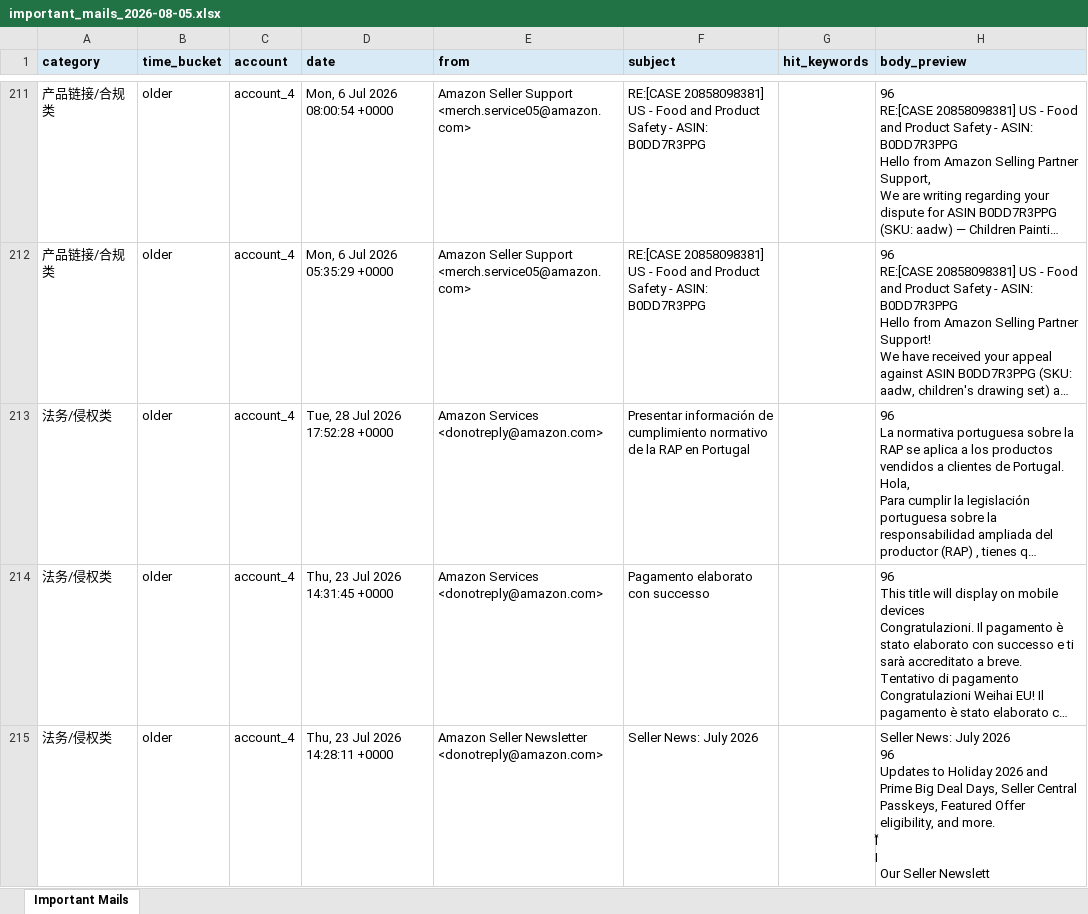
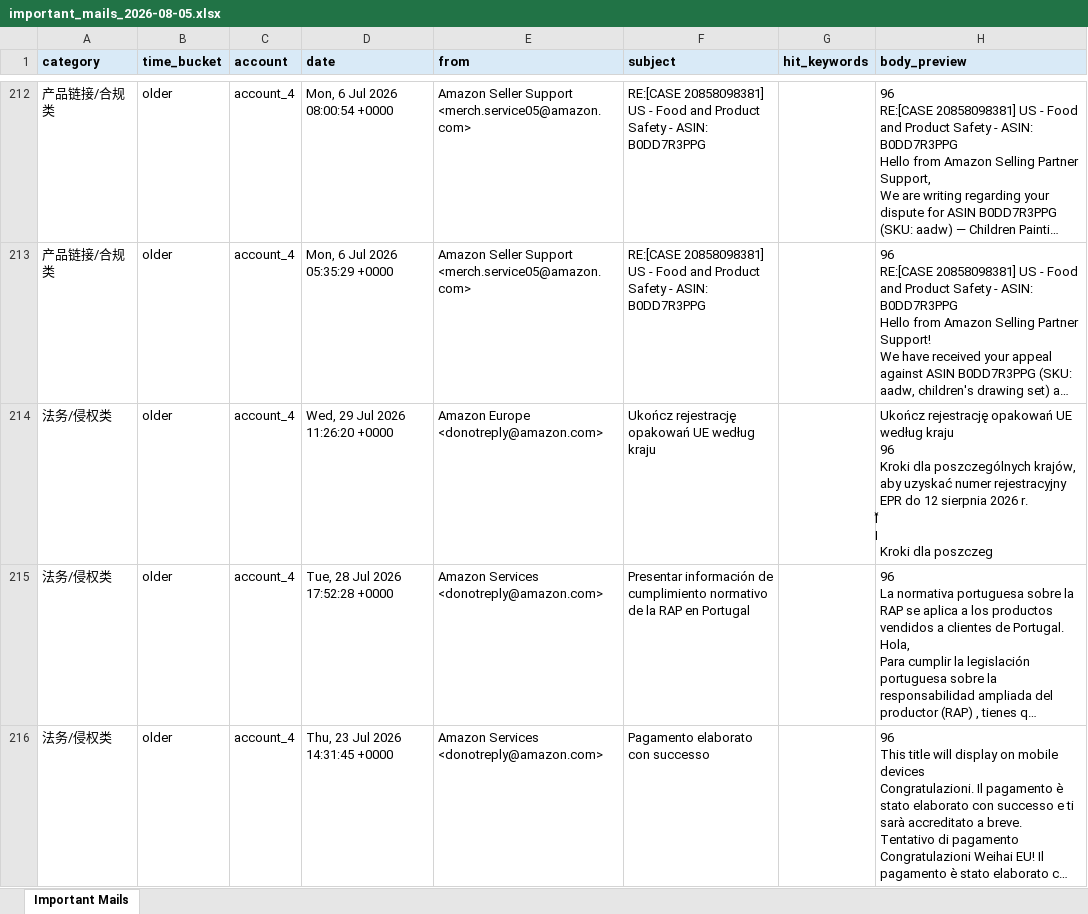
Before and after one commit to 1240609245-afk/mail-report, an Excel workbook: important_mails_2026-08-05.xlsx, sheet Important Mails, drawn as a sheet; only a part is shown, gaps mark what is left out; the shorter side is filled out with more unchanged rows; long unchanged cells end in …; values as stored, in another font and other column widths than the file's, no borders; ↵ is a line break in a cell; the diff covers the shown part only; the diff names each change by its address in the sheet, - before the commit and + after, or states it on an @@ line.

```diff
--- a/important_mails_2026-08-05.xlsx (sheet Important Mails)
+++ b/important_mails_2026-08-05.xlsx (sheet Important Mails)
+row 214: 法务/侵权类 | older | account_4 | Wed, 29 Jul 2026 11:26:20 +0000 | Amazon Europe <donotreply@amazon.com> | Ukończ rejestrację opakowań UE według kraju |  | Ukończ rejestrację opakowań UE według kraju ↵ 96 ↵ Kroki dla poszczególnych krajów, aby uzyskać numer rejestracyjny EPR do 12 sierpnia 2026 r. ↵ ‍ ‍ ‍ ‍ ‍ ‍ ‍ ‍ ‍ ‍ ‍ ‍ ‍ ‍ ‍ ‍ ‍ ‍ ‍ ‍ ‍ ‍ ‍ ‍ ‍ ‍ ‍ ‍ ‍ ‍ ‍ ‍ ‍ ‍ ‍ ‍ ‍ ‍ ‍ ‌ ‌ ‌ ‌ ‌ ‌ ‌ ‌ ‌ ‌ ‌ ‌ ‌ ‌ ‌ ‌ ‌ ‌ ‌ ‌ ‌ ‌ ‌ ‌ ‌ ‌ ‌ ‌ ‌ ‌ ‌ ‌ ‌ ‌ ‌ ‌ ‌ ‌ ‌ ‌ ‌ ‌ ‌ ‌ ‌ ‌ ‌ ‌ ‌ ‌ ‌ ‌ ‌ ‌ ‌ ‌ ‌ ‌ ‌ ‌ ‌ ‌ ‌ ‌ ‌ ↵ Kroki dla poszczeg
```
Also changed, not shown: 4 added rows and 3 removed rows elsewhere in this sheet, 4 other files.
